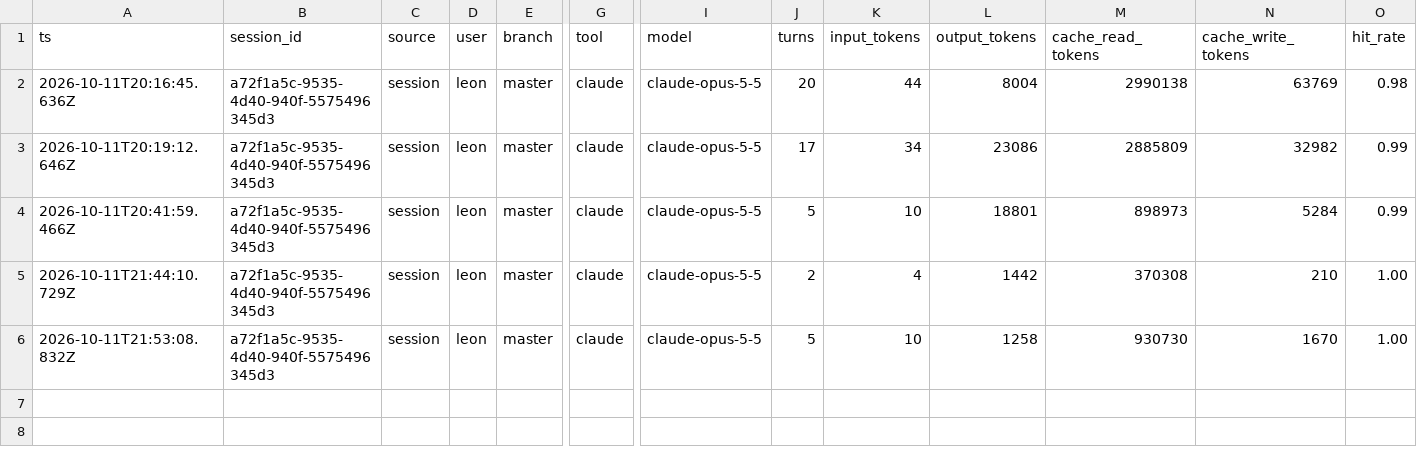
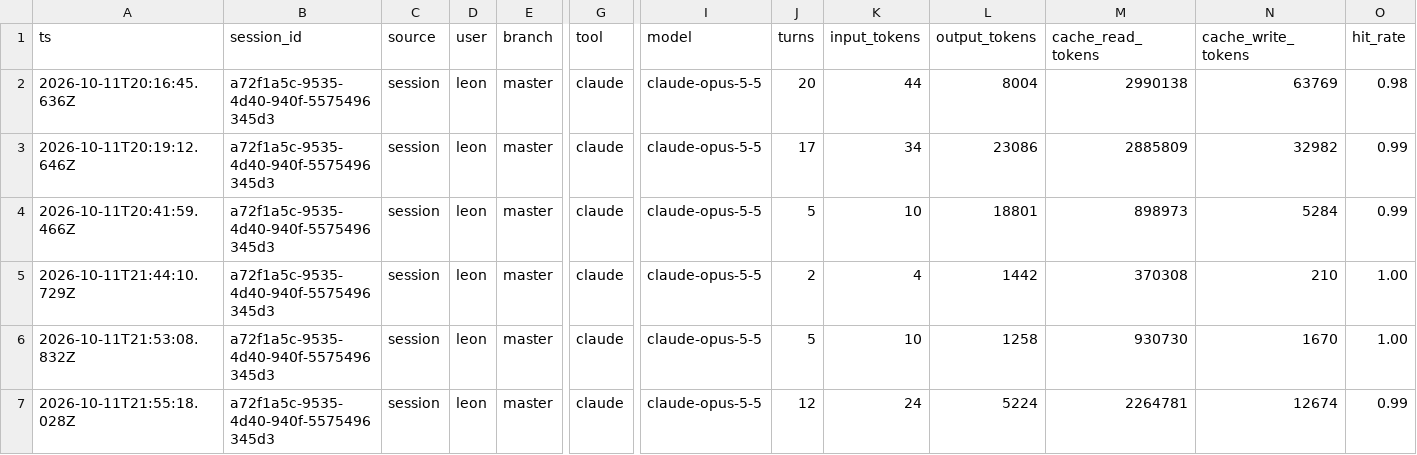
Before and after one commit to Nebula-Arcanum/cwiki, a CSV file: ai-factory/runs/log.csv, drawn as a sheet; only a part is shown, gaps mark what is left out; rows hold the shown columns only; the diff names each change by its address in the sheet, - before the commit and + after, or states it on an @@ line.

```diff
--- a/ai-factory/runs/log.csv
+++ b/ai-factory/runs/log.csv
+row 7: 2026-10-11T21:55:18.028Z | a72f1a5c-9535-4d40-940f-5575496345d3 | session | leon | master | claude | claude-opus-5-5 | 12 | 24 | 5224 | 2264781 | 12674 | 0.99
```
Also changed, not shown: 1 other file.
